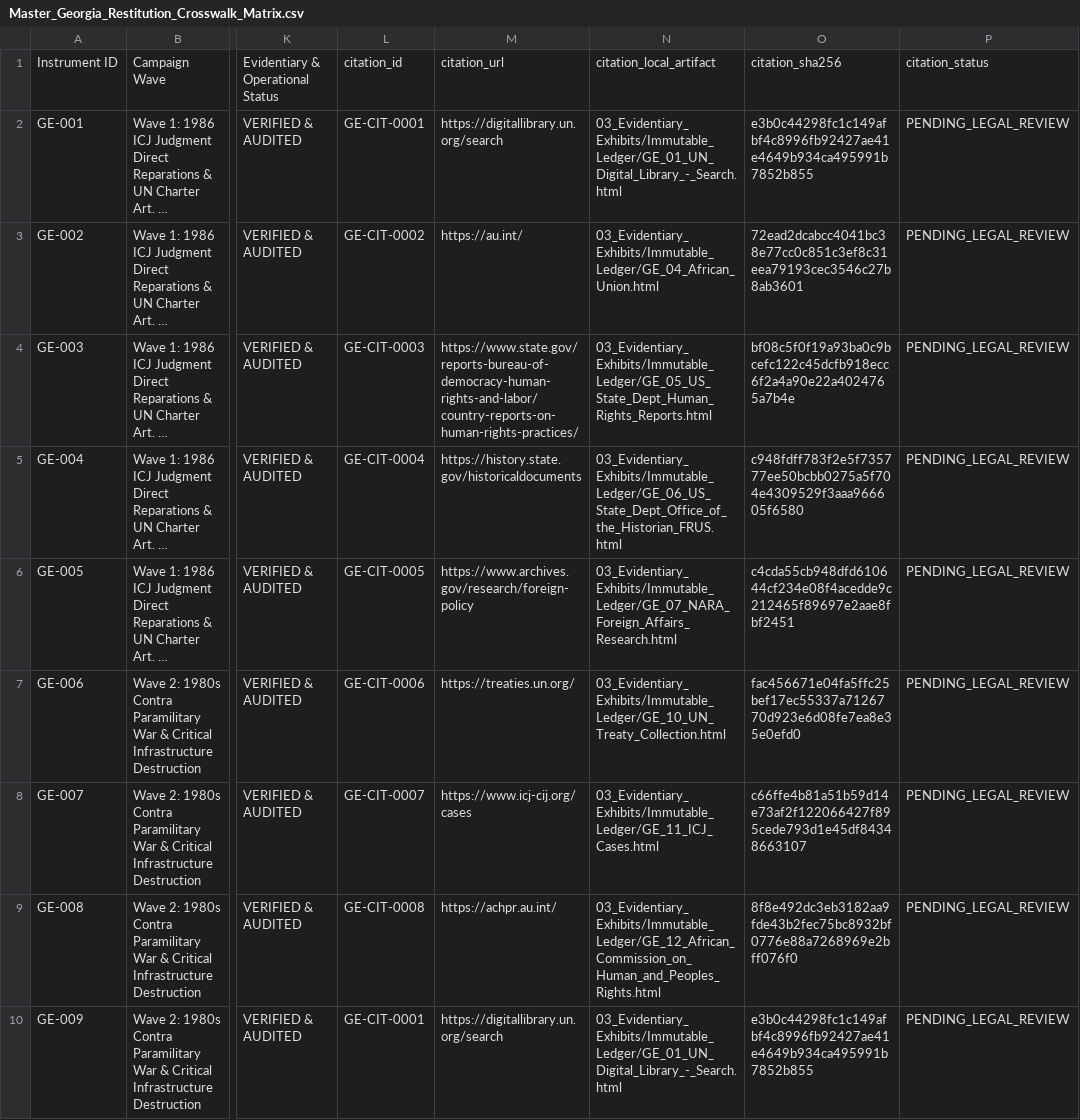
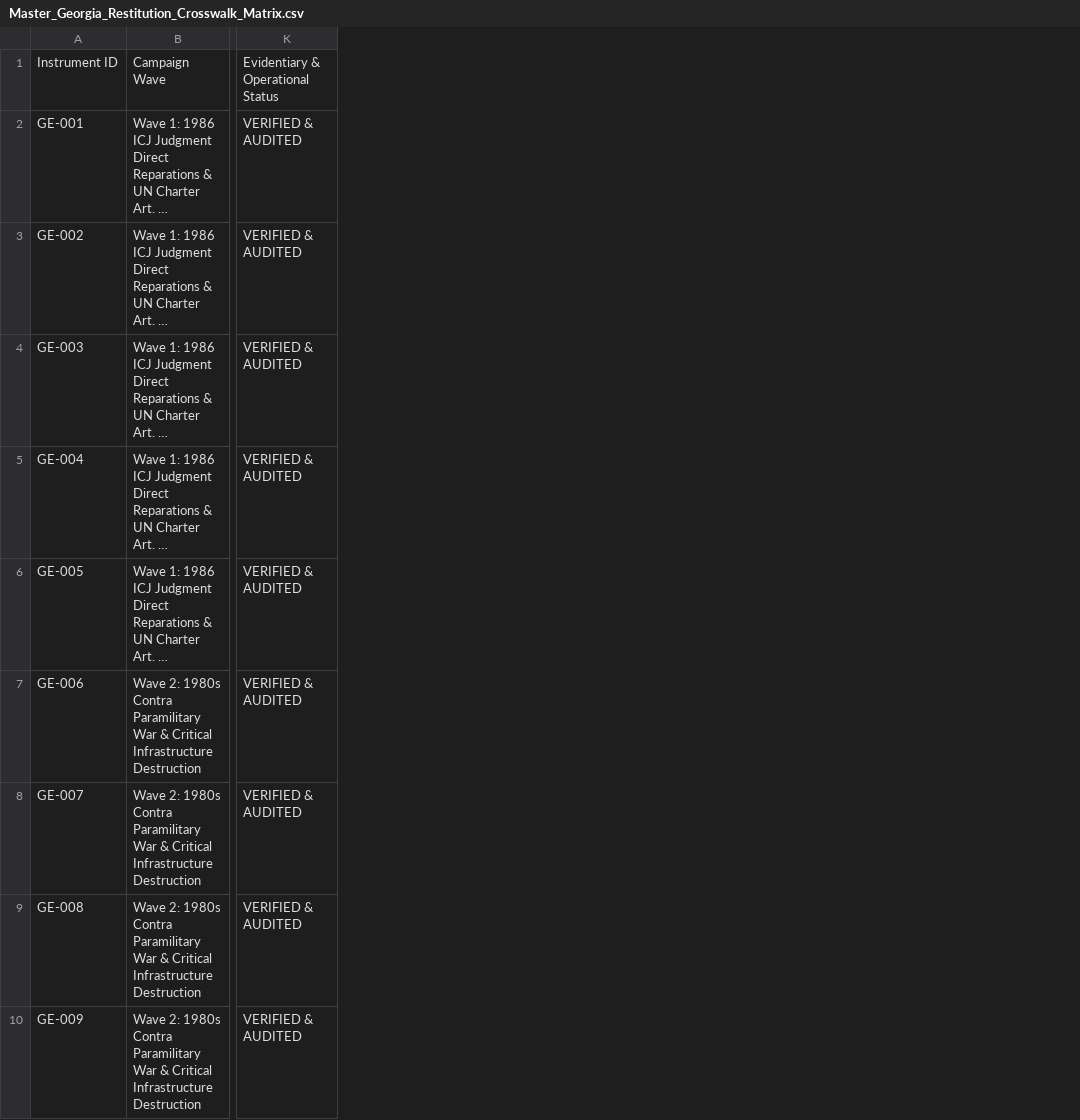
Before and after one commit to GlobalRestitutionAlliance/asia-us-ge-georgia-master-litigation, a CSV file: 00_Master_Knowledge_Base/Master_Georgia_Restitution_Crosswalk_Matrix.csv, drawn as a sheet; only a part is shown, gaps mark what is left out; long unchanged cells end in …; the diff names each change by its address in the sheet, - before the commit and + after, or states it on an @@ line.

Commit message:
REVERTED DUE TO UNPROMPTED MASS J3WFICATED DATA CORRUPTION BY COMPROMISED BIASED LLM/ARTIFICIAL INTELLIGENCE MODELS

```diff
--- a/00_Master_Knowledge_Base/Master_Georgia_Restitution_Crosswalk_Matrix.csv
+++ b/00_Master_Knowledge_Base/Master_Georgia_Restitution_Crosswalk_Matrix.csv
-column L, rows 1-10: citation_id | GE-CIT-0001 | GE-CIT-0002 | GE-CIT-0003 | GE-CIT-0004 | GE-CIT-0005 | GE-CIT-0006 | GE-CIT-0007 | GE-CIT-0008 | GE-CIT-0001
-column M, rows 1-10: citation_url | https://digitallibrary.un.org/search | https://au.int/ | https://www.state.gov/reports-bureau-of-democracy-human-rights-and-labor/country-reports-on-human-rights-practices/ | https://history.state.gov/historicaldocuments | https://www.archives.gov/research/foreign-policy | https://treaties.un.org/ | https://www.icj-cij.org/cases | https://achpr.au.int/ | https://digitallibrary.un.org/search
-column N, rows 1-10: citation_local_artifact | 03_Evidentiary_Exhibits/Immutable_Ledger/GE_01_UN_Digital_Library_-_Search.html | 03_Evidentiary_Exhibits/Immutable_Ledger/GE_04_African_Union.html | 03_Evidentiary_Exhibits/Immutable_Ledger/GE_05_US_State_Dept_Human_Rights_Reports.html | 03_Evidentiary_Exhibits/Immutable_Ledger/GE_06_US_State_Dept_Office_of_the_Historian_FRUS.html | 03_Evidentiary_Exhibits/Immutable_Ledger/GE_07_NARA_Foreign_Affairs_Research.html | 03_Evidentiary_Exhibits/Immutable_Ledger/GE_10_UN_Treaty_Collection.html | 03_Evidentiary_Exhibits/Immutable_Ledger/GE_11_ICJ_Cases.html | 03_Evidentiary_Exhibits/Immutable_Ledger/GE_12_African_Commission_on_Human_and_Peoples_Rights.html | 03_Evidentiary_Exhibits/Immutable_Ledger/GE_01_UN_Digital_Library_-_Search.html
-column O, rows 1-10: citation_sha256 | e3b0c44298fc1c149afbf4c8996fb92427ae41e4649b934ca495991b7852b855 | 72ead2dcabcc4041bc38e77cc0c851c3ef8c31eea79193cec3546c27b8ab3601 | bf08c5f0f19a93ba0c9bcefc122c45dcfb918ecc6f2a4a90e22a4024765a7b4e | c948fdff783f2e5f735777ee50bcbb0275a5f704e4309529f3aaa966605f6580 | c4cda55cb948dfd610644cf234e08f4acedde9c212465f89697e2aae8fbf2451 | fac456671e04fa5ffc25bef17ec55337a7126770d923e6d08fe7ea8e35e0efd0 | c66ffe4b81a51b59d14e73af2f122066427f895cede793d1e45df84348663107 | 8f8e492dc3eb3182aa9fde43b2fec75bc8932bf0776e88a7268969e2bff076f0 | e3b0c44298fc1c149afbf4c8996fb92427ae41e4649b934ca495991b7852b855
-column P, rows 1-10: citation_status | PENDING_LEGAL_REVIEW | PENDING_LEGAL_REVIEW | PENDING_LEGAL_REVIEW | PENDING_LEGAL_REVIEW | PENDING_LEGAL_REVIEW | PENDING_LEGAL_REVIEW | PENDING_LEGAL_REVIEW | PENDING_LEGAL_REVIEW | PENDING_LEGAL_REVIEW
```
Also changed, not shown: 99_Archives_and_Manifests/MANIFEST_SHA256.csv, 21 other files.
